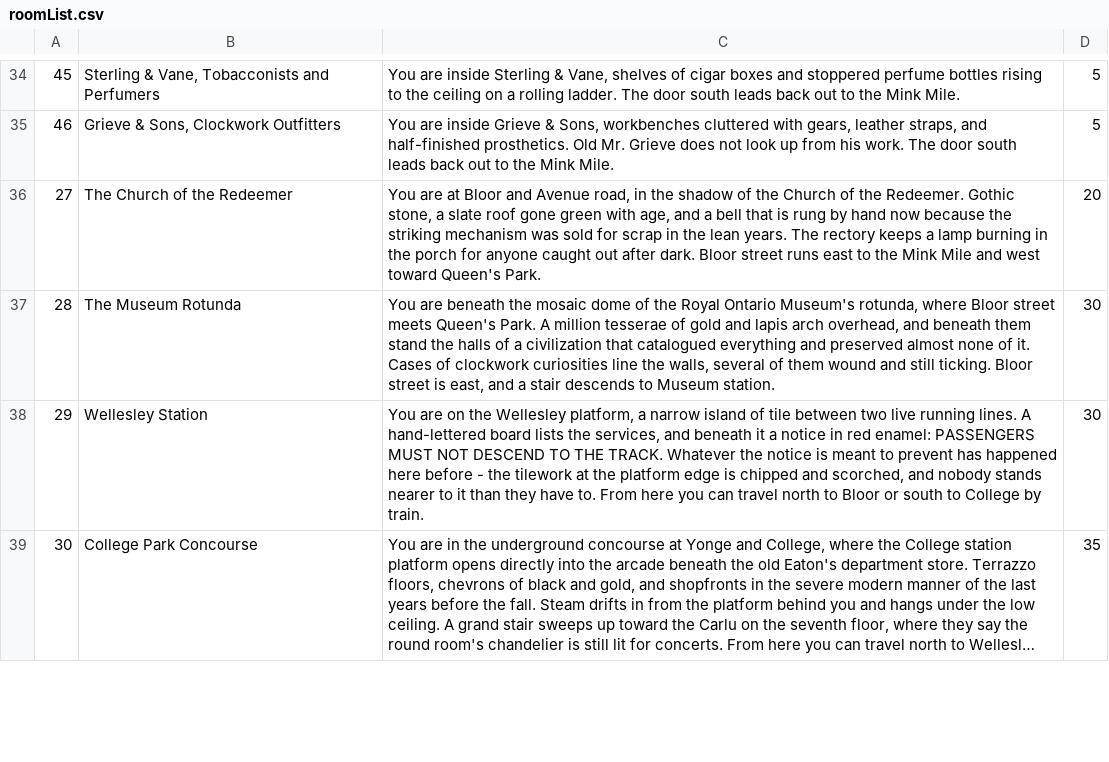
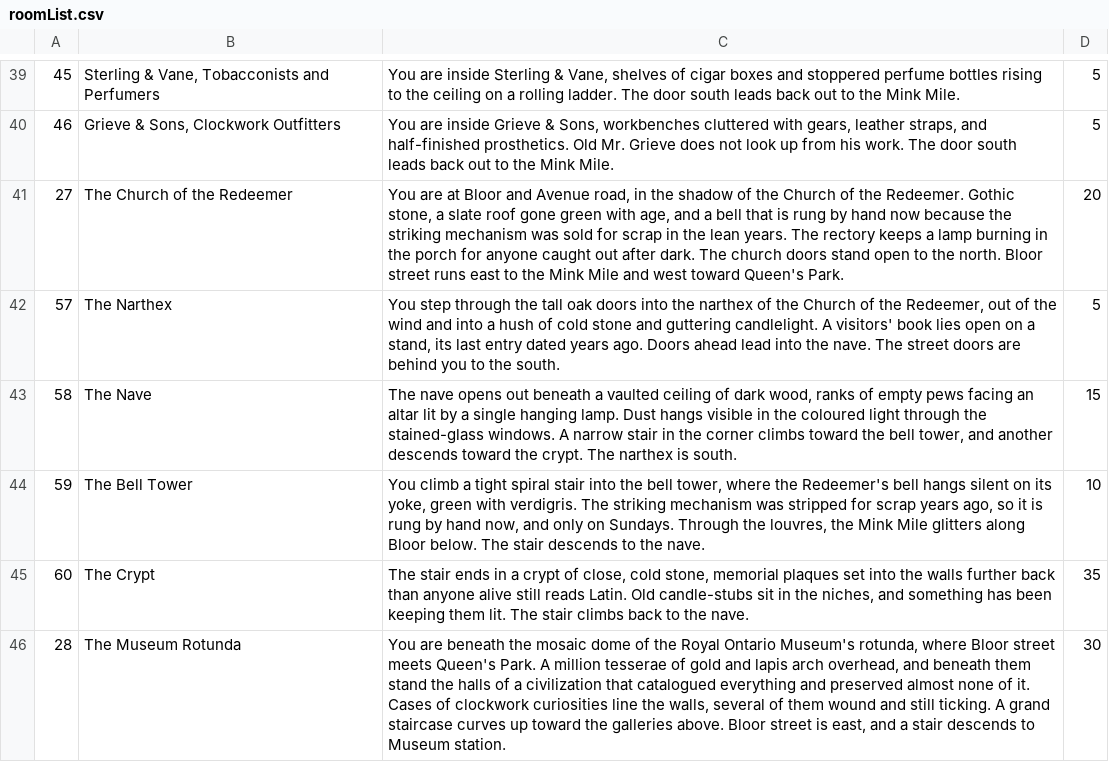
Before and after one commit to pkokosielis/Chains-of-Ivy, a CSV file: csv/roomList.csv, drawn as a sheet; only a part is shown, gaps mark what is left out; the shorter side is filled out with more unchanged rows; long unchanged cells end in …; the diff covers the shown part only.

```diff
--- a/csv/roomList.csv
+++ b/csv/roomList.csv
@@ -35,3 +40,7 @@
 46;Grieve & Sons, Clockwork Outfitters;You are inside Grieve & Sons, workbenches cluttered with gears, leather straps, and half-finished prosthetics. Old Mr. Grieve does not look up from his work. The door south leads back out to the Mink Mile.;5
-27;The Church of the Redeemer;You are at Bloor and Avenue road, in the shadow of the Church of the Redeemer. Gothic stone, a slate roof gone green with age, and a bell that is rung by hand now because the striking mechanism was sold for scrap in the lean years. The rectory keeps a lamp burning in the porch for anyone caught out after dark. Bloor street runs east to the Mink Mile and west toward Queen's Park.;20
-28;The Museum Rotunda;You are beneath the mosaic dome of the Royal Ontario Museum's rotunda, where Bloor street meets Queen's Park. A million tesserae of gold and lapis arch overhead, and beneath them stand the halls of a civilization that catalogued everything and preserved almost none of it. Cases of clockwork curiosities line the walls, several of them wound and still ticking. Bloor street is east, and a stair descends to Museum station.;30
+27;The Church of the Redeemer;You are at Bloor and Avenue road, in the shadow of the Church of the Redeemer. Gothic stone, a slate roof gone green with age, and a bell that is rung by hand now because the striking mechanism was sold for scrap in the lean years. The rectory keeps a lamp burning in the porch for anyone caught out after dark. The church doors stand open to the north. Bloor street runs east to the Mink Mile and west toward Queen's Park.;20
+57;The Narthex;You step through the tall oak doors into the narthex of the Church of the Redeemer, out of the wind and into a hush of cold stone and guttering candlelight. A visitors' book lies open on a stand, its last entry dated years ago. Doors ahead lead into the nave. The street doors are behind you to the south.;5
+58;The Nave;The nave opens out beneath a vaulted ceiling of dark wood, ranks of empty pews facing an altar lit by a single hanging lamp. Dust hangs visible in the coloured light through the stained-glass windows. A narrow stair in the corner climbs toward the bell tower, and another descends toward the crypt. The narthex is south.;15
+59;The Bell Tower;You climb a tight spiral stair into the bell tower, where the Redeemer's bell hangs silent on its yoke, green with verdigris. The striking mechanism was stripped for scrap years ago, so it is rung by hand now, and only on Sundays. Through the louvres, the Mink Mile glitters along Bloor below. The stair descends to the nave.;10
+60;The Crypt;The stair ends in a crypt of close, cold stone, memorial plaques set into the walls further back than anyone alive still reads Latin. Old candle-stubs sit in the niches, and something has been keeping them lit. The stair climbs back to the nave.;35
+28;The Museum Rotunda;You are beneath the mosaic dome of the Royal Ontario Museum's rotunda, where Bloor street meets Queen's Park. A million tesserae of gold and lapis arch overhead, and beneath them stand the halls of a civilization that catalogued everything and preserved almost none of it. Cases of clockwork curiosities line the walls, several of them wound and still ticking. A grand staircase curves up toward the galleries above. Bloor street is east, and a stair descends to Museum station.;30
```
Also changed, not shown: 10 added rows and 1 edited cell elsewhere in this file, csv/roomAdjList.csv.
